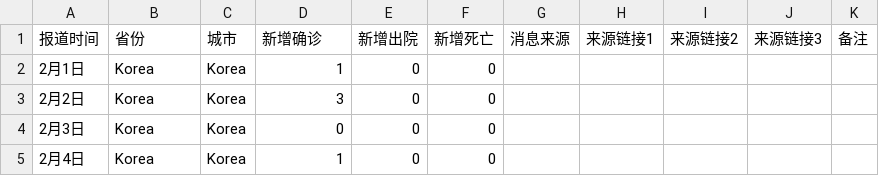
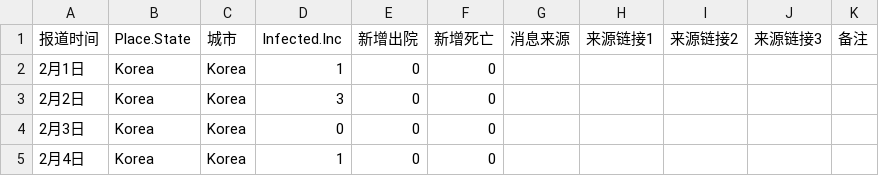
Before and after one commit to MHPIRIS/ransac, a CSV file: data/ncov_20200205.csv, drawn as a sheet; only a part is shown; the diff names each change by its address in the sheet, - before the commit and + after, or states it on an @@ line.

Commit message:
Update ncov_20200205.csv

```diff
--- a/data/ncov_20200205.csv
+++ b/data/ncov_20200205.csv
-B1: 省份
+B1: Place.State
-D1: 新增确诊
+D1: Infected.Inc
```
